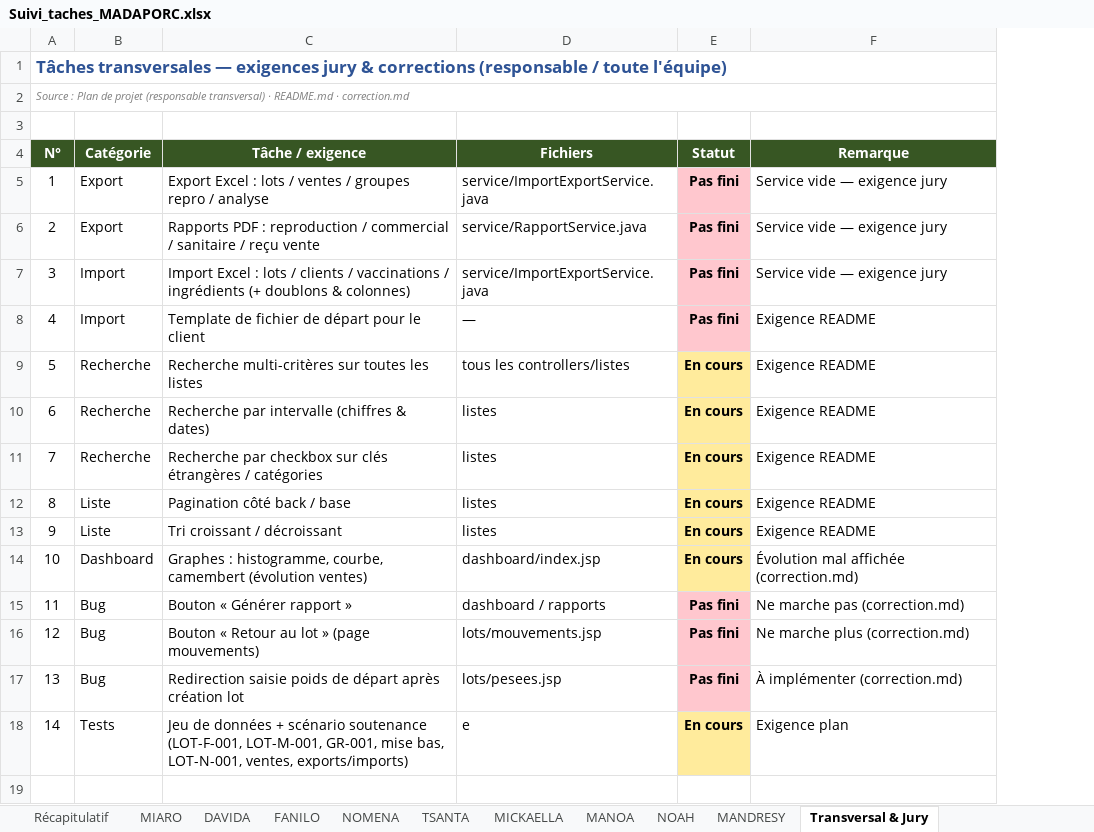
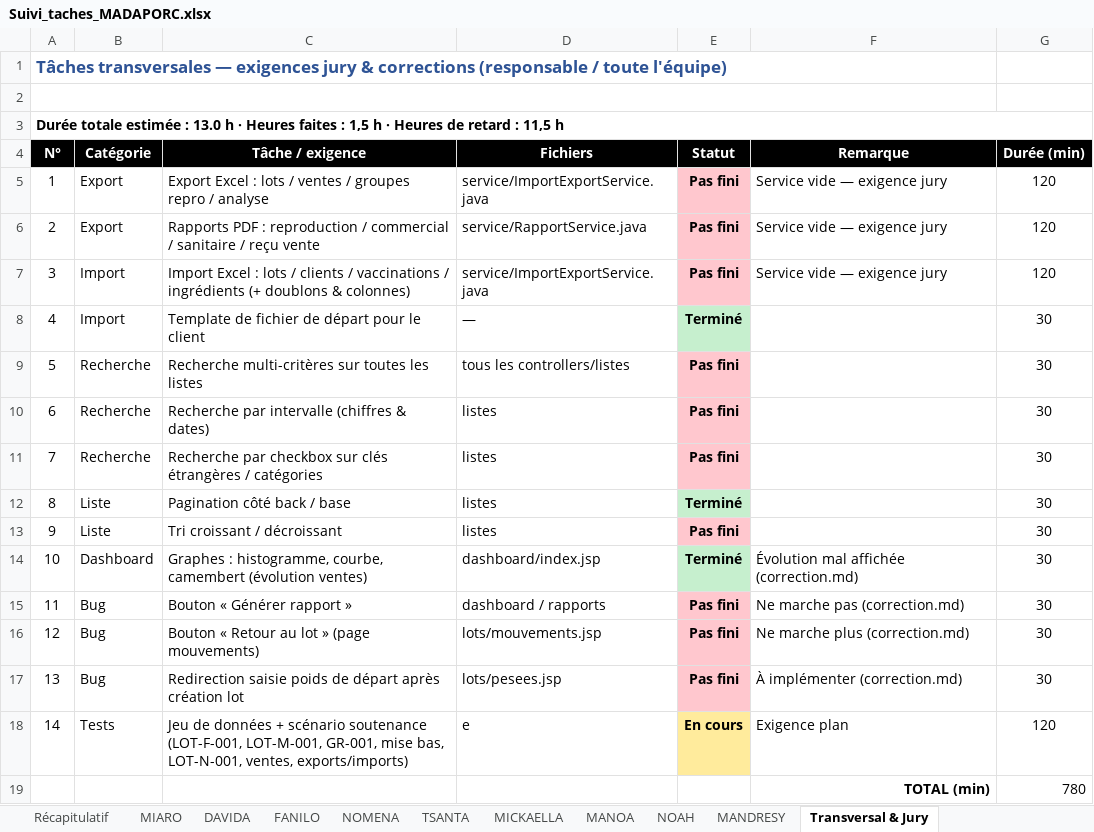
Before and after one commit to mickaellaandriamarondraibe-bit/MADAPORCS, an Excel workbook: Suivi_taches_MADAPORC.xlsx, sheet Transversal & Jury, drawn as a sheet; values as stored, in another font and other column widths than the file's, no borders; the diff names each change by its address in the sheet, - before the commit and + after, or states it on an @@ line.

```diff
--- a/Suivi_taches_MADAPORC.xlsx (sheet Transversal & Jury)
+++ b/Suivi_taches_MADAPORC.xlsx (sheet Transversal & Jury)
+column G (Durée (min)), rows 5-18: 120 | 120 | 120 | 30 | 30 | 30 | 30 | 30 | 30 | 30 | 30 | 30 | 30 | 120
@@ column A (N°) renumbered between rows 2 and 3 @@
+A3:G3 merged
-A4:F4 fill: #375623
+A4:F4 fill: #000000
-E8 (Statut): Pas fini
+E8 (Statut): Terminé
-E8 fill: #FFC7CE
+E8 fill: #C6EFCE
-F8:F13 (Remarque): Exigence README
+F8:F13 (Remarque): (empty)
-E9:E11 (Statut): En cours
+E9:E11 (Statut): Pas fini
-E9:E11 fill: #FFEB9C
+E9:E11 fill: #FFC7CE
-E12 (Statut): En cours
+E12 (Statut): Terminé
-E12 fill: #FFEB9C
+E12 fill: #C6EFCE
-E13 (Statut): En cours
+E13 (Statut): Pas fini
-E13 fill: #FFEB9C
+E13 fill: #FFC7CE
-E14 (Statut): En cours
+E14 (Statut): Terminé
-E14 fill: #FFEB9C
+E14 fill: #C6EFCE
+row 19:  |  |  |  |  | TOTAL (min) | 780
```
Also changed, not shown: sheet MANDRESY, sheet NOMENA, sheet MIARO, sheet NOAH, sheet TSANTA, sheet MANOA, 3 more sheets, 3 other files.
